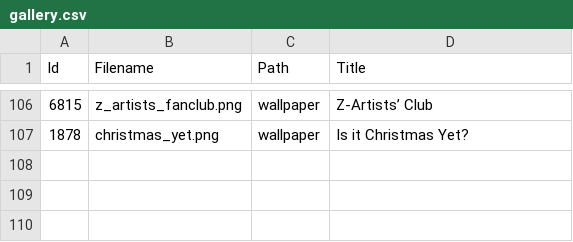
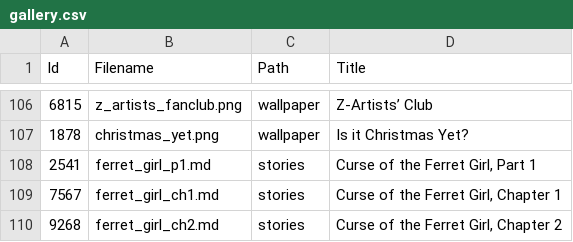
Before and after one commit to tonytins/cudoc, a CSV file: src/CaseyUniverse.DOC/wwwroot/data/gallery.csv, drawn as a sheet; only a part is shown, gaps mark what is left out; the diff names each change by its address in the sheet, - before the commit and + after, or states it on an @@ line.

Commit message:
Content view now supports stories
- Content view logic has been properly commented
- Viewport and manifest metadata
- Removed Curse of the Ferret Girl rewrite pages for their Markdown counterparts

```diff
--- a/src/CaseyUniverse.DOC/wwwroot/data/gallery.csv
+++ b/src/CaseyUniverse.DOC/wwwroot/data/gallery.csv
+row 108: 2541 | ferret_girl_p1.md | stories | Curse of the Ferret Girl, Part 1
+row 109: 7567 | ferret_girl_ch1.md | stories | Curse of the Ferret Girl, Chapter 1
+row 110: 9268 | ferret_girl_ch2.md | stories | Curse of the Ferret Girl, Chapter 2
```
Also changed, not shown: 16 other files.
